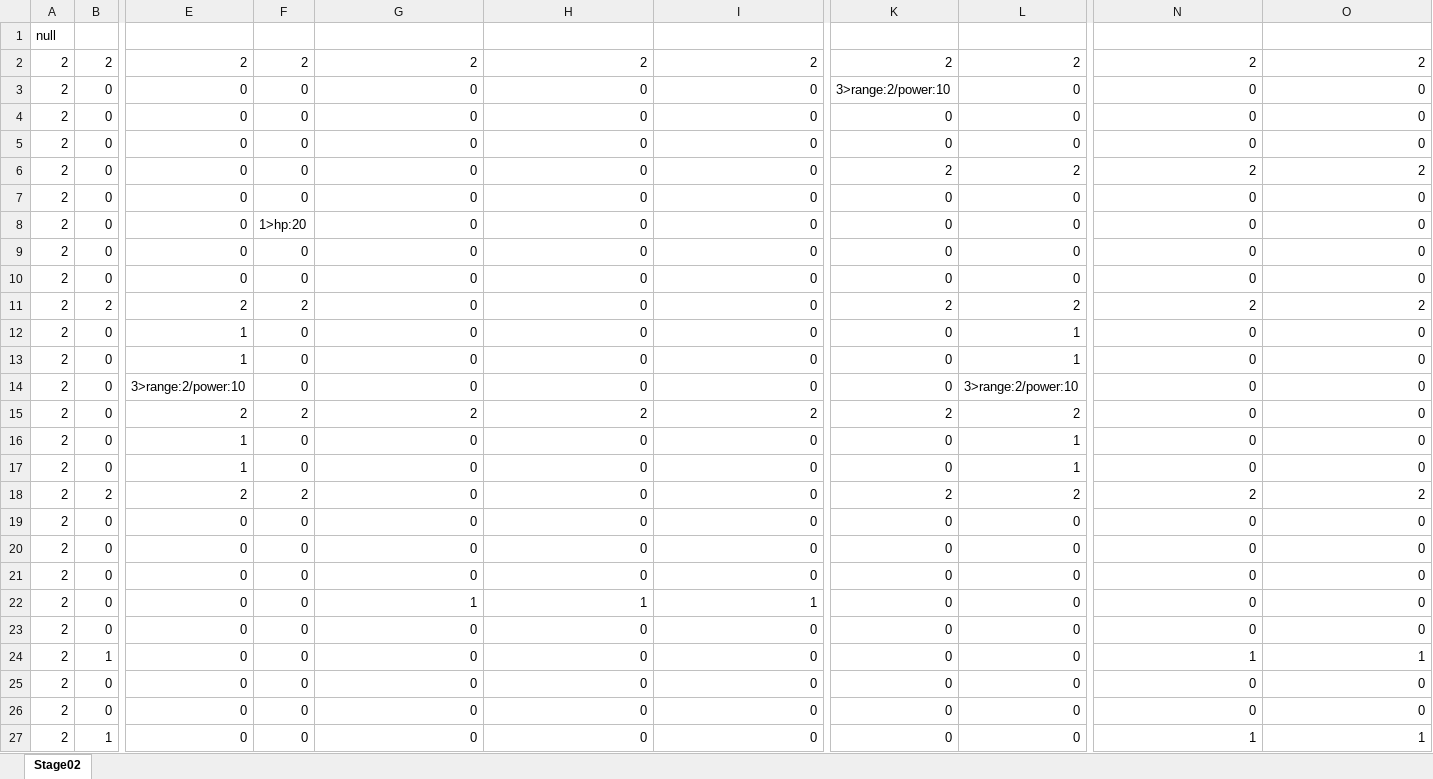
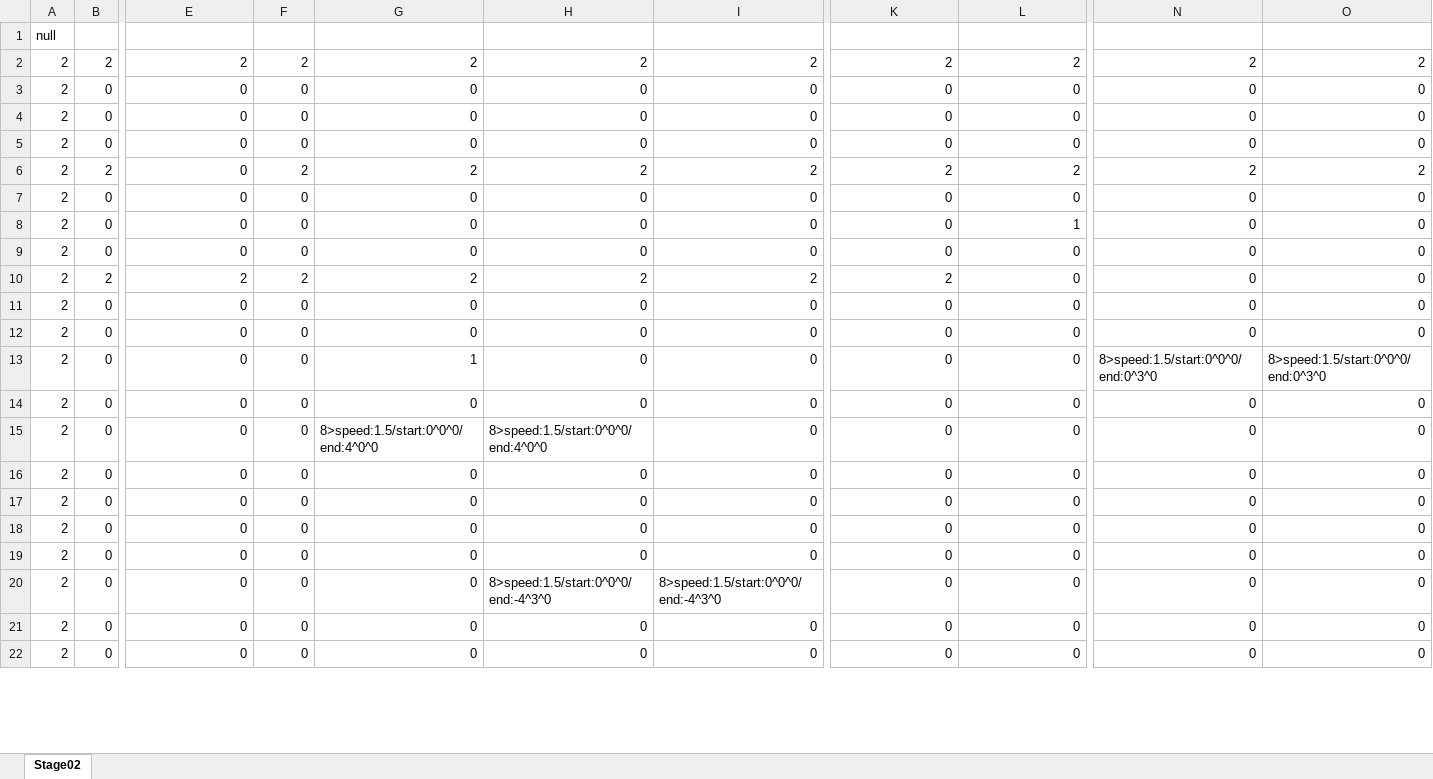
Before and after one commit to Roni2032/202410_BlastJump, an Excel workbook: media/Maps/xlsx/TestMap.xlsx, sheet Stage02, drawn as a sheet; only a part is shown, gaps mark what is left out; values as stored, in another font and other column widths than the file's, no borders; conditional formats not drawn; removed rows and columns are numbered as before the commit, all else as after; rows hold the shown columns only; the diff covers the shown part only; the diff names each change by its address in the sheet, - before the commit and + after, or states it on an @@ line.

```diff
--- a/media/Maps/xlsx/TestMap.xlsx (sheet Stage02)
+++ b/media/Maps/xlsx/TestMap.xlsx (sheet Stage02)
-K3: 3>range:2/power:10
+K3: 0
-B6: 0
+B6: 2
-F6: 0
+F6: 2
-G6: 0
+G6: 2
-H6: 0
+H6: 2
-I6: 0
+I6: 2
+row 8: 2 | 0 | 0 | 0 | 0 | 0 | 0 | 0 | 1 | 0 | 0
-F9: 1>hp:20
+F9: 0
+row 10: 2 | 2 | 2 | 2 | 2 | 2 | 2 | 2 | 0 | 0 | 0
-row 11: 2 | 2 | 2 | 2 | 0 | 0 | 0 | 2 | 2 | 2 | 2
-E13:E14: 1
+E13:E14: 0
-G13: 0
+G13: 1
-L13:L14: 1
+L13:L14: 0
-N13: 0
+N13: 8>speed:1.5/start:0^0^0/end:0^3^0
-O13: 0
+O13: 8>speed:1.5/start:0^0^0/end:0^3^0
-E15: 3>range:2/power:10
+E15: 0
-G15: 0
+G15: 8>speed:1.5/start:0^0^0/end:4^0^0
-H15: 0
+H15: 8>speed:1.5/start:0^0^0/end:4^0^0
-L15: 3>range:2/power:10
+L15: 0
-row 15: 2 | 0 | 2 | 2 | 2 | 2 | 2 | 2 | 2 | 0 | 0
-row 16: 2 | 0 | 1 | 0 | 0 | 0 | 0 | 0 | 1 | 0 | 0
-row 17: 2 | 0 | 1 | 0 | 0 | 0 | 0 | 0 | 1 | 0 | 0
-row 18: 2 | 2 | 2 | 2 | 0 | 0 | 0 | 2 | 2 | 2 | 2
-row 22: 2 | 0 | 0 | 0 | 1 | 1 | 1 | 0 | 0 | 0 | 0
-B20: 1
+B20: 0
-H20: 0
+H20: 8>speed:1.5/start:0^0^0/end:-4^3^0
-I20: 0
+I20: 8>speed:1.5/start:0^0^0/end:-4^3^0
-N20: 1
+N20: 0
-O20: 1
+O20: 0
-row 27: 2 | 1 | 0 | 0 | 0 | 0 | 0 | 0 | 0 | 1 | 1
```
Also changed, not shown: 16 added rows and 3 edited cells elsewhere in this sheet, 6 other files.
